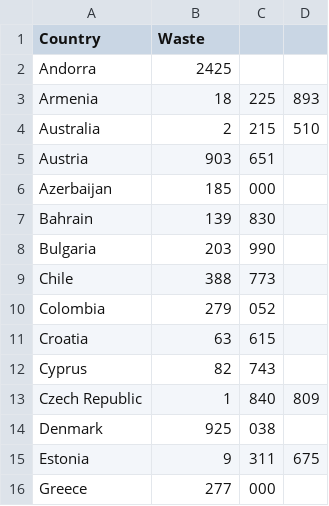
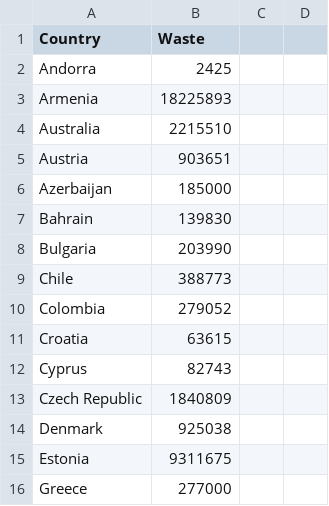
Before and after one commit to MinorDelay/Programmeerproject, a CSV file: SomethingFishy/data/plasticWaste.csv, drawn as a sheet; only a part is shown; the diff covers the shown part only.

```diff
--- a/SomethingFishy/data/plasticWaste.csv
+++ b/SomethingFishy/data/plasticWaste.csv
@@ -2,15 +2,15 @@ Country,Waste
 Andorra,2425
-Armenia,18,225,893
-Australia,2,215,510
-Austria,903,651
-Azerbaijan,185,000
-Bahrain,139,830
-Bulgaria,203,990
-Chile,388,773
-Colombia,279,052
-Croatia,63,615
-Cyprus,82,743
-Czech Republic,1,840,809
-Denmark,925,038
-Estonia ,9,311,675
-Greece,277,000
+Armenia,18225893
+Australia,2215510
+Austria,903651
+Azerbaijan,185000
+Bahrain,139830
+Bulgaria,203990
+Chile,388773
+Colombia,279052
+Croatia,63615
+Cyprus,82743
+Czech Republic,1840809
+Denmark,925038
+Estonia,9311675
+Greece,277000
```
Also changed, not shown: 38 edited cells elsewhere in this file, 23 other files.
